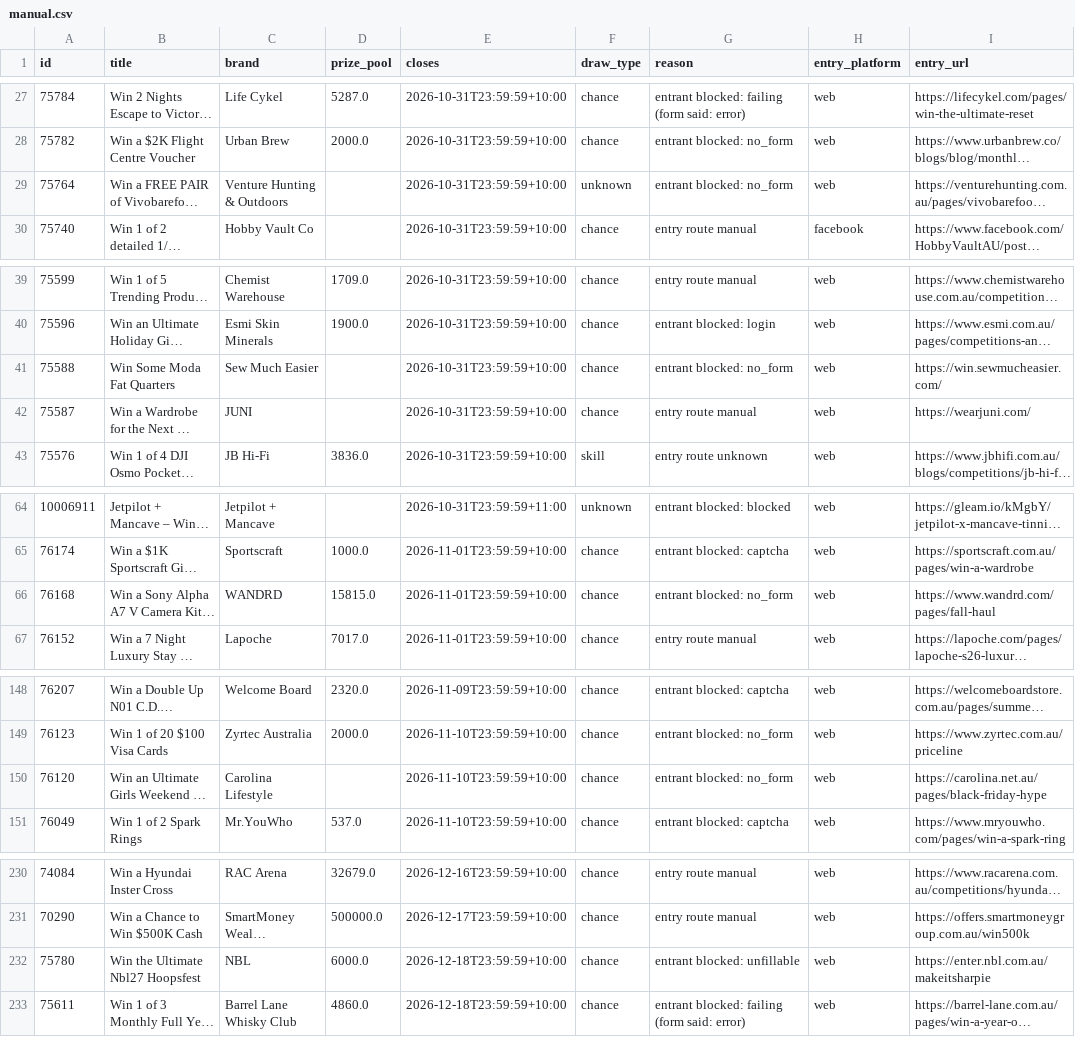
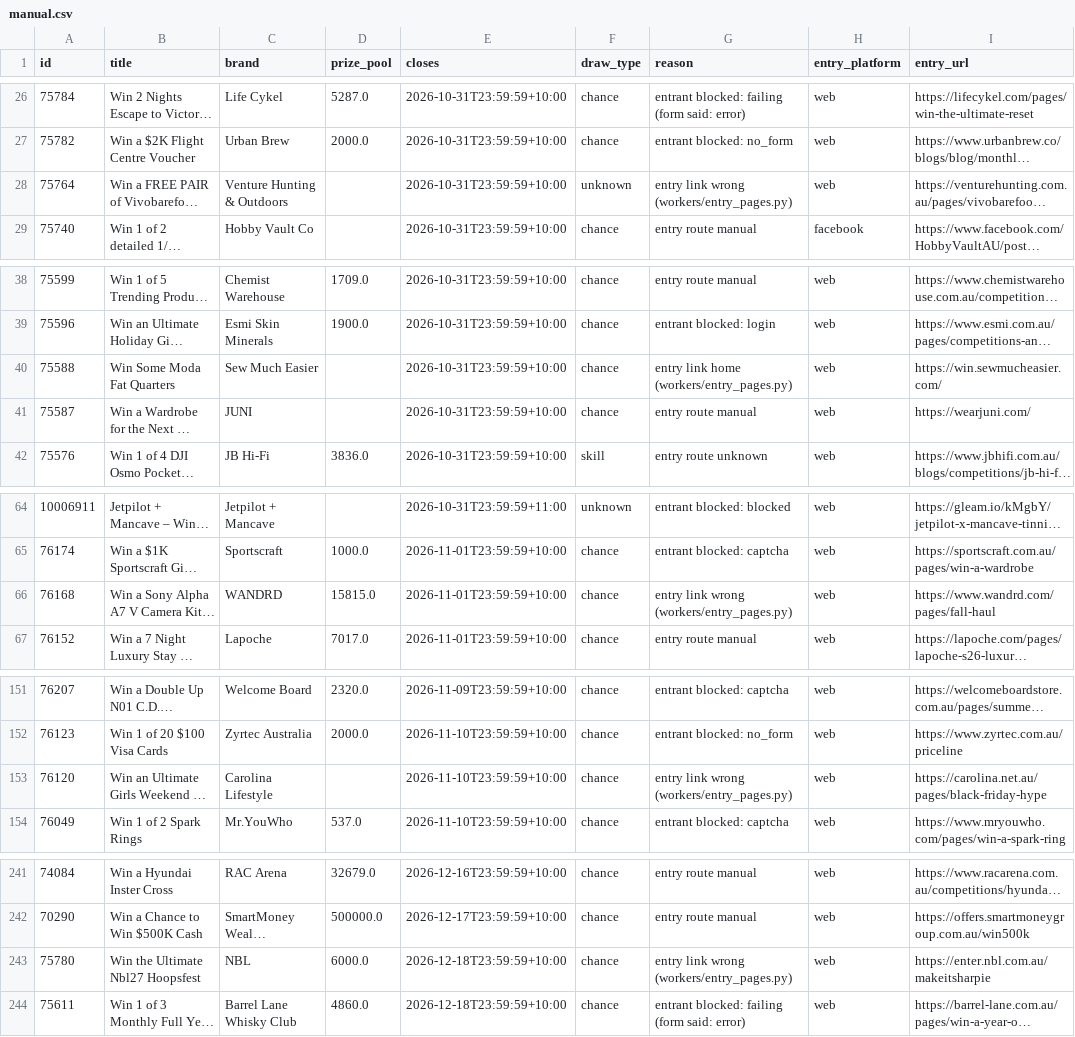
Before and after one commit to JesseAllomes/Lotto-project, a CSV file: data/entries/manual.csv, drawn as a sheet; only a part is shown, gaps mark what is left out; long unchanged cells end in …; addresses are those after the commit; the diff covers the shown part only; the diff names each change by its address in the sheet, - before the commit and + after, or states it on an @@ line.

```diff
--- a/data/entries/manual.csv
+++ b/data/entries/manual.csv
-G28 (reason): entrant blocked: no_form
+G28 (reason): entry link wrong (workers/entry_pages.py)
-G40 (reason): entrant blocked: no_form
+G40 (reason): entry link home (workers/entry_pages.py)
-G66 (reason): entrant blocked: no_form
+G66 (reason): entry link wrong (workers/entry_pages.py)
-G153 (reason): entrant blocked: no_form
+G153 (reason): entry link wrong (workers/entry_pages.py)
-G243 (reason): entrant blocked: unfillable
+G243 (reason): entry link wrong (workers/entry_pages.py)
```
Also changed, not shown: 13 added rows, 1 removed row and 18 edited cells elsewhere in this file, data/entries/queue.csv, 2 other files.
